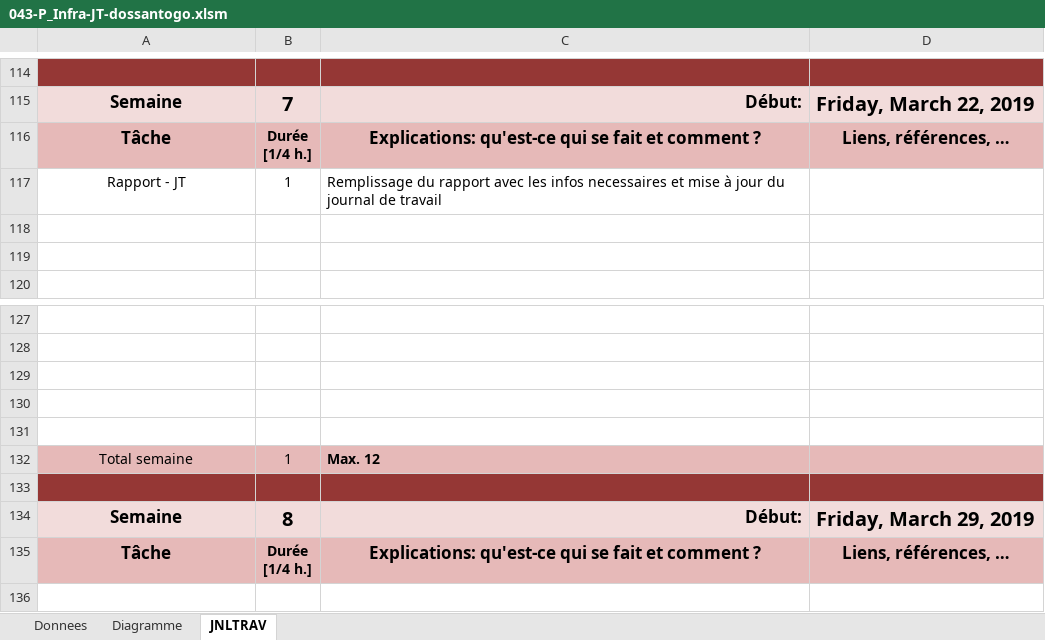
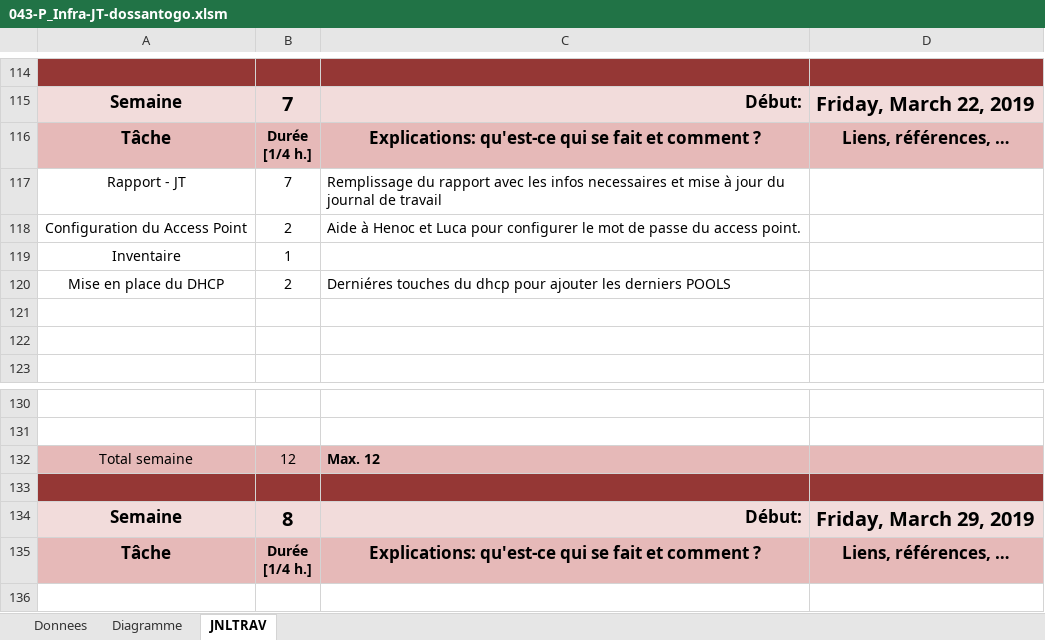
Before and after one commit to TheRealDepso/P-43, an Excel workbook: 043-P_Infra/01_JDT/043-P_Infra-JT-dossantogo.xlsm, sheet JNLTRAV, drawn as a sheet; only a part is shown, gaps mark what is left out; values as stored, in another font and other column widths than the file's, no borders; charts and pictures not drawn; removed rows and columns are numbered as before the commit, all else as after; the diff names each change by its address in the sheet, - before the commit and + after, or states it on an @@ line.

```diff
--- a/043-P_Infra/01_JDT/043-P_Infra-JT-dossantogo.xlsm (sheet JNLTRAV)
+++ b/043-P_Infra/01_JDT/043-P_Infra-JT-dossantogo.xlsm (sheet JNLTRAV)
-B117: 1
+B117: 7
+row 118: Configuration du Access Point | 2 | Aide à Henoc et Luca pour configurer le mot de passe du access point.
+row 119: Inventaire | 1
+row 120: Mise en place du DHCP | 2 | Derniéres touches du dhcp pour ajouter les derniers POOLS
-row 129: (empty)
-row 130: (empty)
-row 131: (empty)
-B132: 1
+B132: 12
```
Also changed, not shown: sheet Donnees, 043-P_Infra/01_JDT/043-P_Infra-JT-carvalheru.xlsm, 043-P_Infra/01_JDT/043-P_Infra-JT-sesehe.xlsm.
